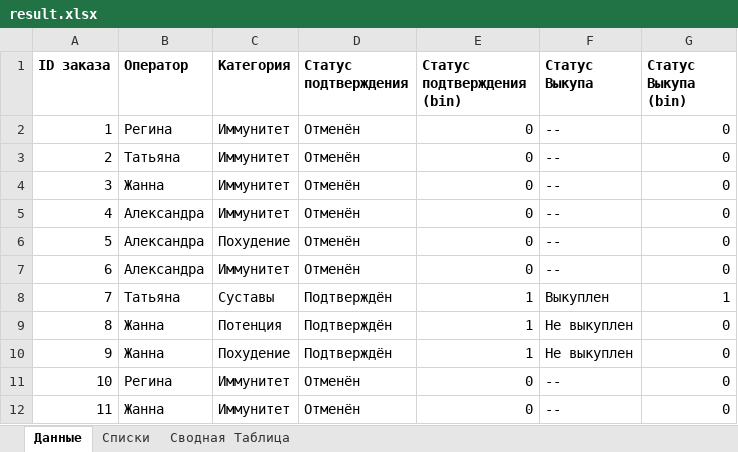
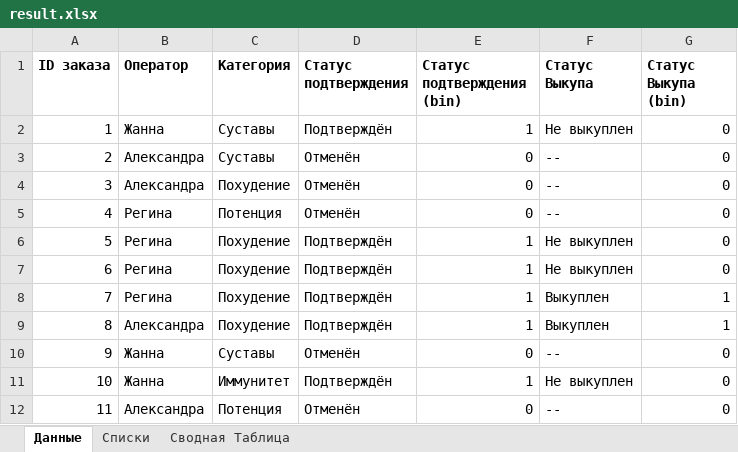
Before and after one commit to alexstulov/call-center-operator-efficiency, an Excel workbook: result.xlsx, sheet Данные, drawn as a sheet; only a part is shown; values as stored, in another font and other column widths than the file's, no borders; the diff covers the shown part only; the diff names each change by its address in the sheet, - before the commit and + after, or states it on an @@ line.

```diff
--- a/result.xlsx (sheet Данные)
+++ b/result.xlsx (sheet Данные)
-B2 (Оператор): Регина
+B2 (Оператор): Жанна
-C2:C3 (Категория): Иммунитет
+C2:C3 (Категория): Суставы
-D2 (Статус подтверждения): Отменён
+D2 (Статус подтверждения): Подтверждён
-E2 (Статус подтверждения (bin)): 0
+E2 (Статус подтверждения (bin)): 1
-F2 (Статус Выкупа): --
+F2 (Статус Выкупа): Не выкуплен
-B3 (Оператор): Татьяна
+B3 (Оператор): Александра
-B4 (Оператор): Жанна
+B4 (Оператор): Александра
-C4 (Категория): Иммунитет
+C4 (Категория): Похудение
-B5:B7 (Оператор): Александра
+B5:B7 (Оператор): Регина
-C5 (Категория): Иммунитет
+C5 (Категория): Потенция
-D6:D7 (Статус подтверждения): Отменён
+D6:D7 (Статус подтверждения): Подтверждён
-E6:E7 (Статус подтверждения (bin)): 0
+E6:E7 (Статус подтверждения (bin)): 1
-F6:F7 (Статус Выкупа): --
+F6:F7 (Статус Выкупа): Не выкуплен
-C7 (Категория): Иммунитет
+C7 (Категория): Похудение
-B8 (Оператор): Татьяна
+B8 (Оператор): Регина
-C8 (Категория): Суставы
+C8 (Категория): Похудение
-B9 (Оператор): Жанна
+B9 (Оператор): Александра
-C9 (Категория): Потенция
+C9 (Категория): Похудение
-F9 (Статус Выкупа): Не выкуплен
+F9 (Статус Выкупа): Выкуплен
-G9 (Статус Выкупа (bin)): 0
+G9 (Статус Выкупа (bin)): 1
-C10 (Категория): Похудение
+C10 (Категория): Суставы
-D10 (Статус подтверждения): Подтверждён
+D10 (Статус подтверждения): Отменён
-E10 (Статус подтверждения (bin)): 1
+E10 (Статус подтверждения (bin)): 0
-F10 (Статус Выкупа): Не выкуплен
+F10 (Статус Выкупа): --
-B11 (Оператор): Регина
+B11 (Оператор): Жанна
-D11 (Статус подтверждения): Отменён
+D11 (Статус подтверждения): Подтверждён
-E11 (Статус подтверждения (bin)): 0
+E11 (Статус подтверждения (bin)): 1
-F11 (Статус Выкупа): --
+F11 (Статус Выкупа): Не выкуплен
-B12 (Оператор): Жанна
+B12 (Оператор): Александра
-C12 (Категория): Иммунитет
+C12 (Категория): Потенция
```
Also changed, not shown: 2 added rows, 2 removed rows and 1749 edited cells elsewhere in this sheet, formulas that keep their value, charts or pictures, 1 other file.
